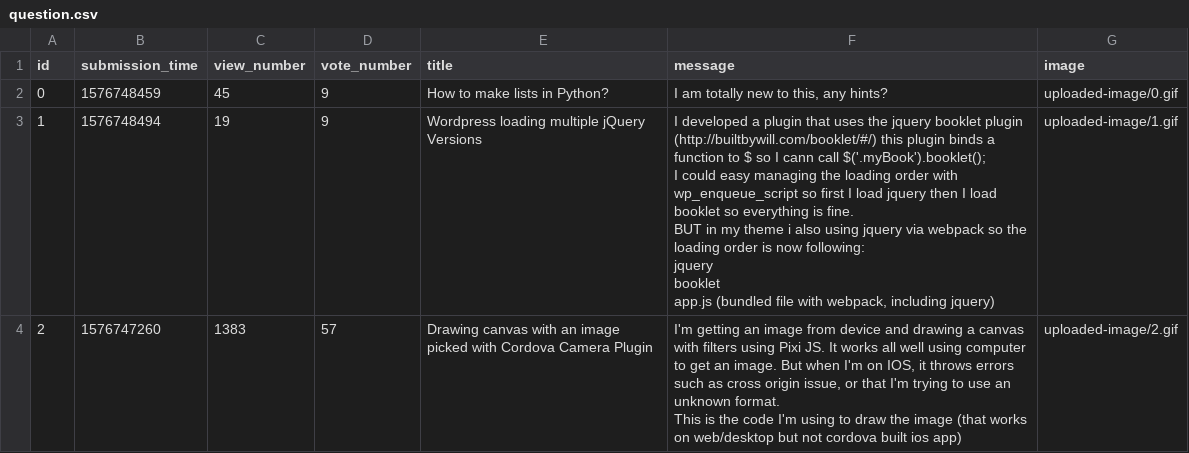
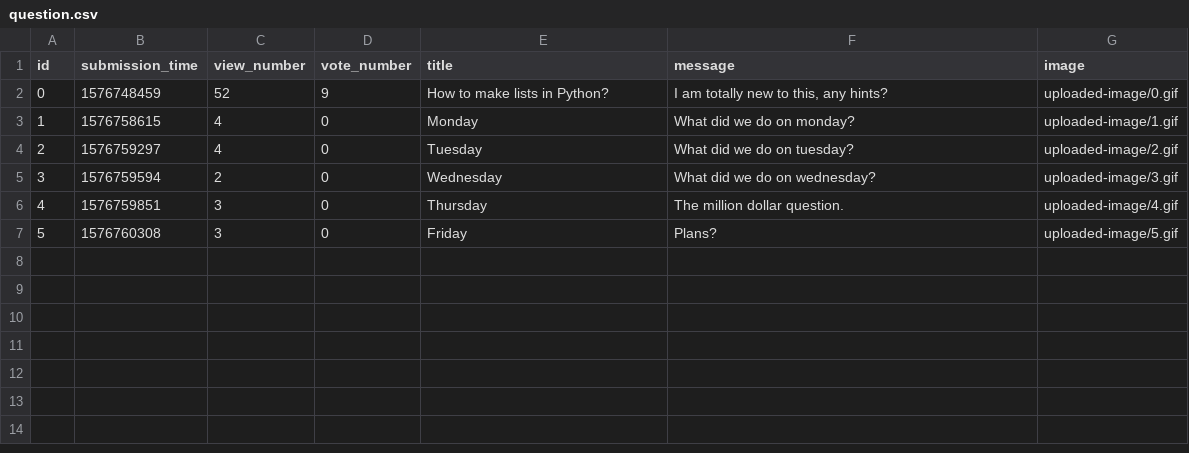
Before and after one commit to TiborGulyas/ask-mate-python, a CSV file: sample_data/question.csv, drawn as a sheet.

Commit message:
Uploaded gifs for presentation.

```diff
--- a/sample_data/question.csv
+++ b/sample_data/question.csv
@@ -1,14 +1,7 @@
 id,submission_time,view_number,vote_number,title,message,image
-0,1576748459,45,9,How to make lists in Python?,"I am totally new to this, any hints?",uploaded-image/0.gif
-1,1576748494,19,9,Wordpress loading multiple jQuery Versions,"I developed a plugin that uses the jquery booklet plugin (http://builtbywill.com/booklet/#/) this plugin binds a function to $ so I cann call $('.myBook').booklet();
-
-I could easy managing the loading order with wp_enqueue_script so first I load jquery then I load booklet so everything is fine.
-
-BUT in my theme i also using jquery via webpack so the loading order is now following:
-
-jquery
-booklet
-app.js (bundled file with webpack, including jquery)",uploaded-image/1.gif
-2,1576747260,1383,57,Drawing canvas with an image picked with Cordova Camera Plugin,"I'm getting an image from device and drawing a canvas with filters using Pixi JS. It works all well using computer to get an image. But when I'm on IOS, it throws errors such as cross origin issue, or that I'm trying to use an unknown format.
-
-This is the code I'm using to draw the image (that works on web/desktop but not cordova built ios app)",uploaded-image/2.gif
+0,1576748459,52,9,How to make lists in Python?,"I am totally new to this, any hints?",uploaded-image/0.gif
+1,1576758615,4,0,Monday,What did we do on monday?,uploaded-image/1.gif
+2,1576759297,4,0,Tuesday,What did we do on tuesday?,uploaded-image/2.gif
+3,1576759594,2,0,Wednesday,What did we do on wednesday?,uploaded-image/3.gif
+4,1576759851,3,0,Thursday,The million dollar question.,uploaded-image/4.gif
+5,1576760308,3,0,Friday,Plans?,uploaded-image/5.gif
```
Also changed, not shown: 22 other files.
